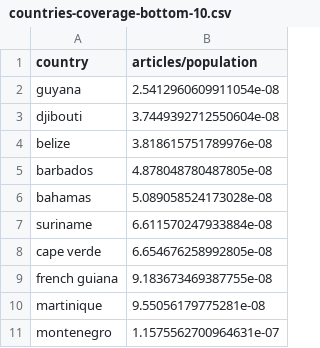
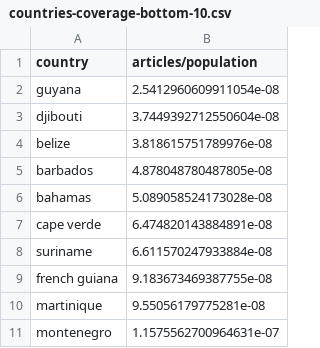
Before and after one commit to chrisk280/A3-hcds-hcc-bias, a CSV file: results/countries-coverage-bottom-10.csv, drawn as a sheet; removed rows and columns are numbered as before the commit, all else as after; the diff names each change by its address in the sheet, - before the commit and + after, or states it on an @@ line.

```diff
--- a/results/countries-coverage-bottom-10.csv
+++ b/results/countries-coverage-bottom-10.csv
+row 7: cape verde | 6.474820143884891e-08
-row 8: cape verde | 6.654676258992805e-08
```
Also changed, not shown: results/countries-coverage-top-10.csv, results/countries-relative-quality-top-10.csv, 5 other files.
